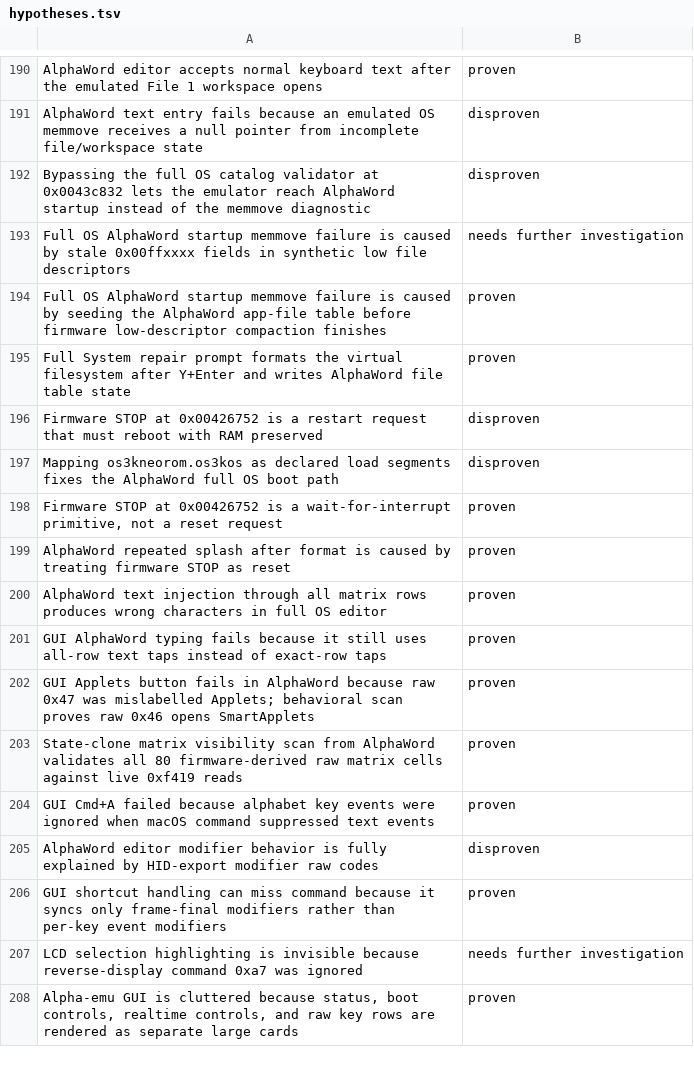
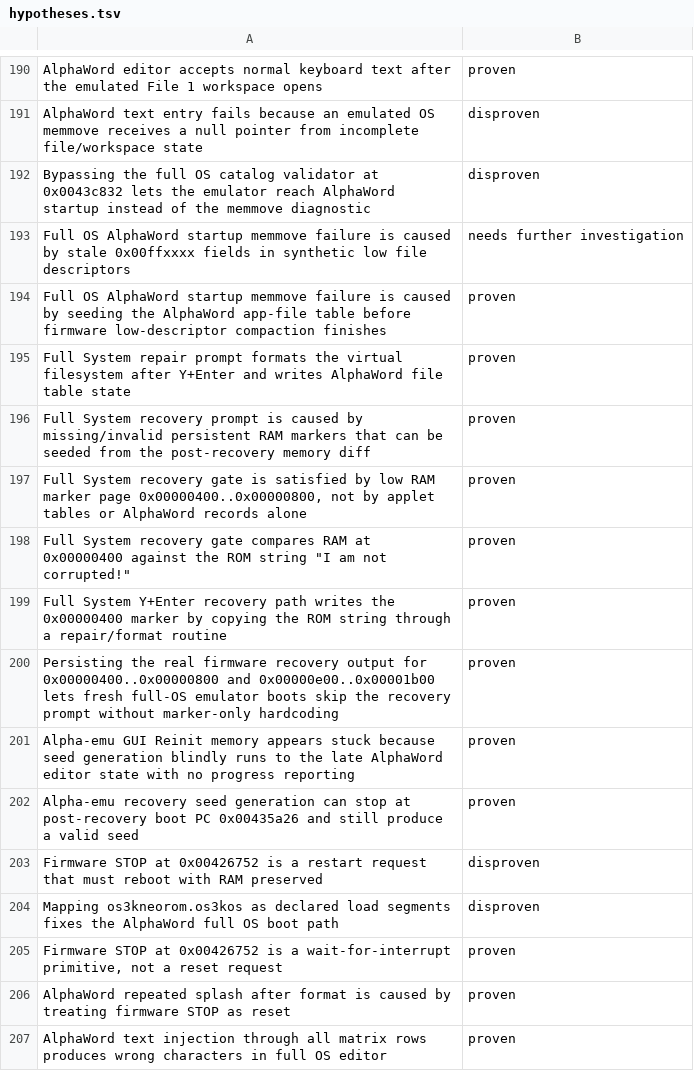
Before and after one commit to ioma8/neo-re, a TSV file: hypotheses.tsv, drawn as a sheet; only a part is shown, gaps mark what is left out; the shorter side is filled out with more unchanged rows.

Commit message:
Add persisted emulator recovery seed

```diff
--- a/hypotheses.tsv
+++ b/hypotheses.tsv
@@ -195,2 +195,9 @@ Full OS AlphaWord startup memmove failure is caused by seeding the AlphaWord app
 Full System repair prompt formats the virtual filesystem after Y+Enter and writes AlphaWord file table state	proven
+Full System recovery prompt is caused by missing/invalid persistent RAM markers that can be seeded from the post-recovery memory diff	proven
+Full System recovery gate is satisfied by low RAM marker page 0x00000400..0x00000800, not by applet tables or AlphaWord records alone	proven
+Full System recovery gate compares RAM at 0x00000400 against the ROM string "I am not corrupted!"	proven
+Full System Y+Enter recovery path writes the 0x00000400 marker by copying the ROM string through a repair/format routine	proven
+Persisting the real firmware recovery output for 0x00000400..0x00000800 and 0x00000e00..0x00001b00 lets fresh full-OS emulator boots skip the recovery prompt without marker-only hardcoding	proven
+Alpha-emu GUI Reinit memory appears stuck because seed generation blindly runs to the late AlphaWord editor state with no progress reporting	proven
+Alpha-emu recovery seed generation can stop at post-recovery boot PC 0x00435a26 and still produce a valid seed	proven
 Firmware STOP at 0x00426752 is a restart request that must reboot with RAM preserved	disproven
```
Also changed, not shown: 8 other files.
